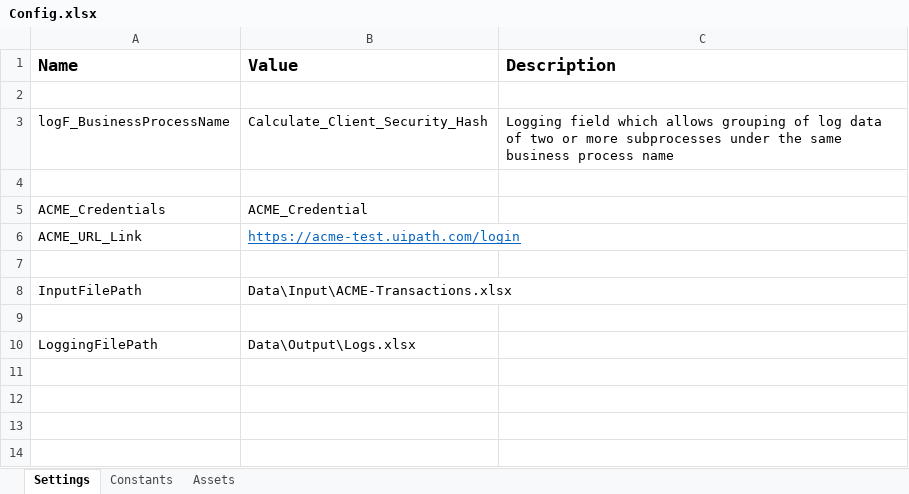
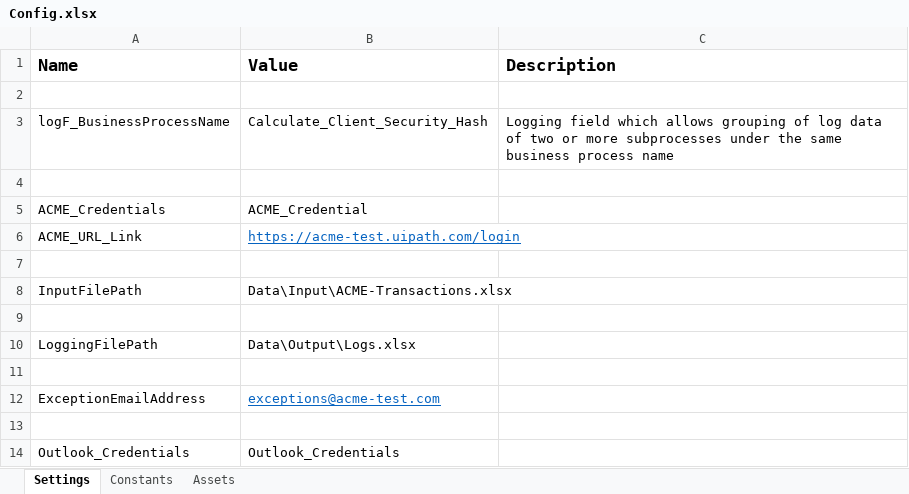
Before and after one commit to FreddieMwau/Calculate-Client-Security-Hash, an Excel workbook: Data/Config.xlsx, sheet Settings, drawn as a sheet; values as stored, in another font and other column widths than the file's, no borders; the diff names each change by its address in the sheet, - before the commit and + after, or states it on an @@ line.

Commit message:
Feat: Created ACME_Open xaml
- Implemented logic to open Edge and log in to ACME
- Implemented the Business Exception logic

```diff
--- a/Data/Config.xlsx (sheet Settings)
+++ b/Data/Config.xlsx (sheet Settings)
+row 11: (empty)
+row 12: ExceptionEmailAddress | exceptions@acme-test.com
+row 13: (empty)
+row 14: Outlook_Credentials | Outlook_Credentials
```
Also changed, not shown: sheet Constants, 15 other files.
